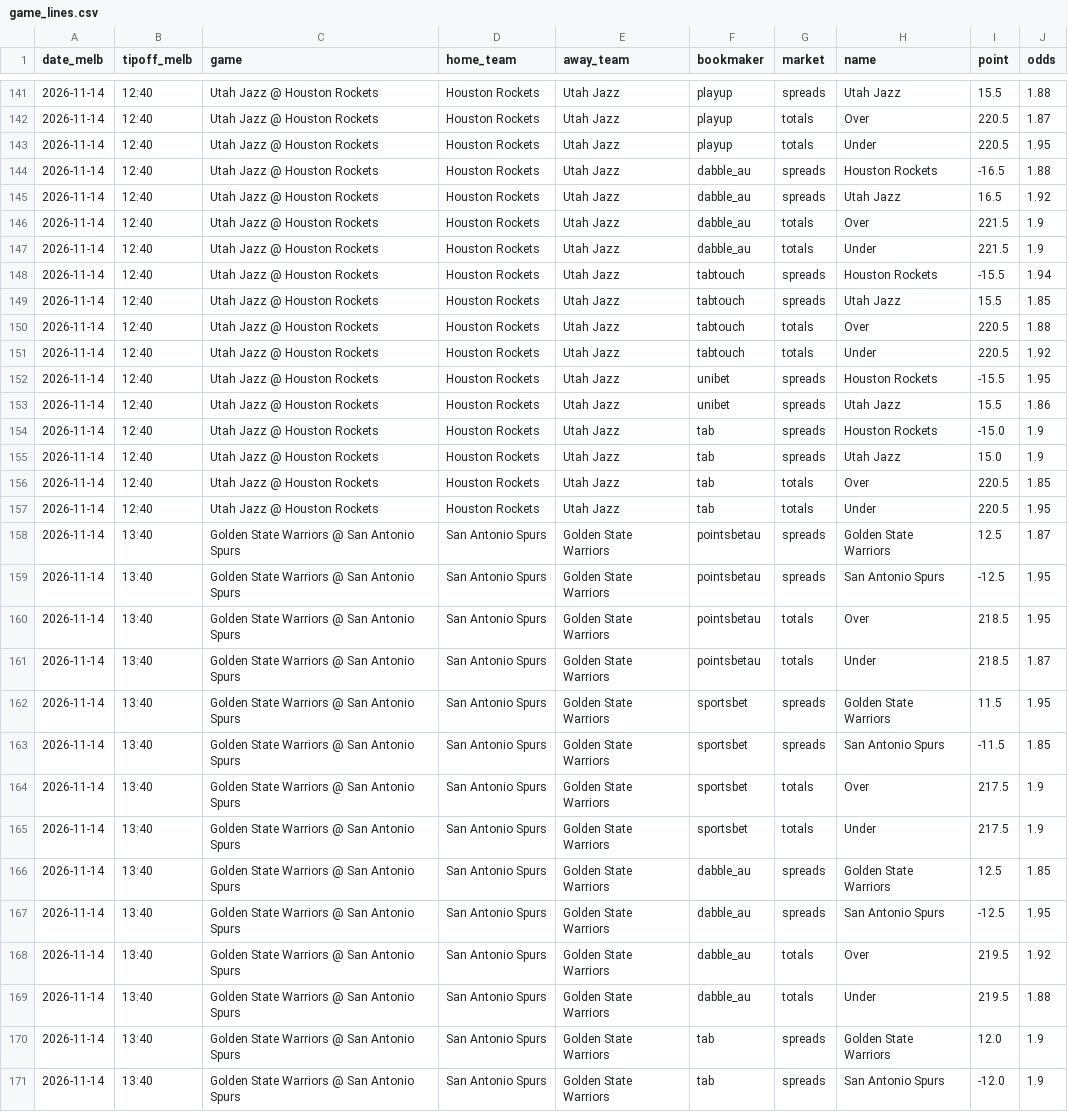
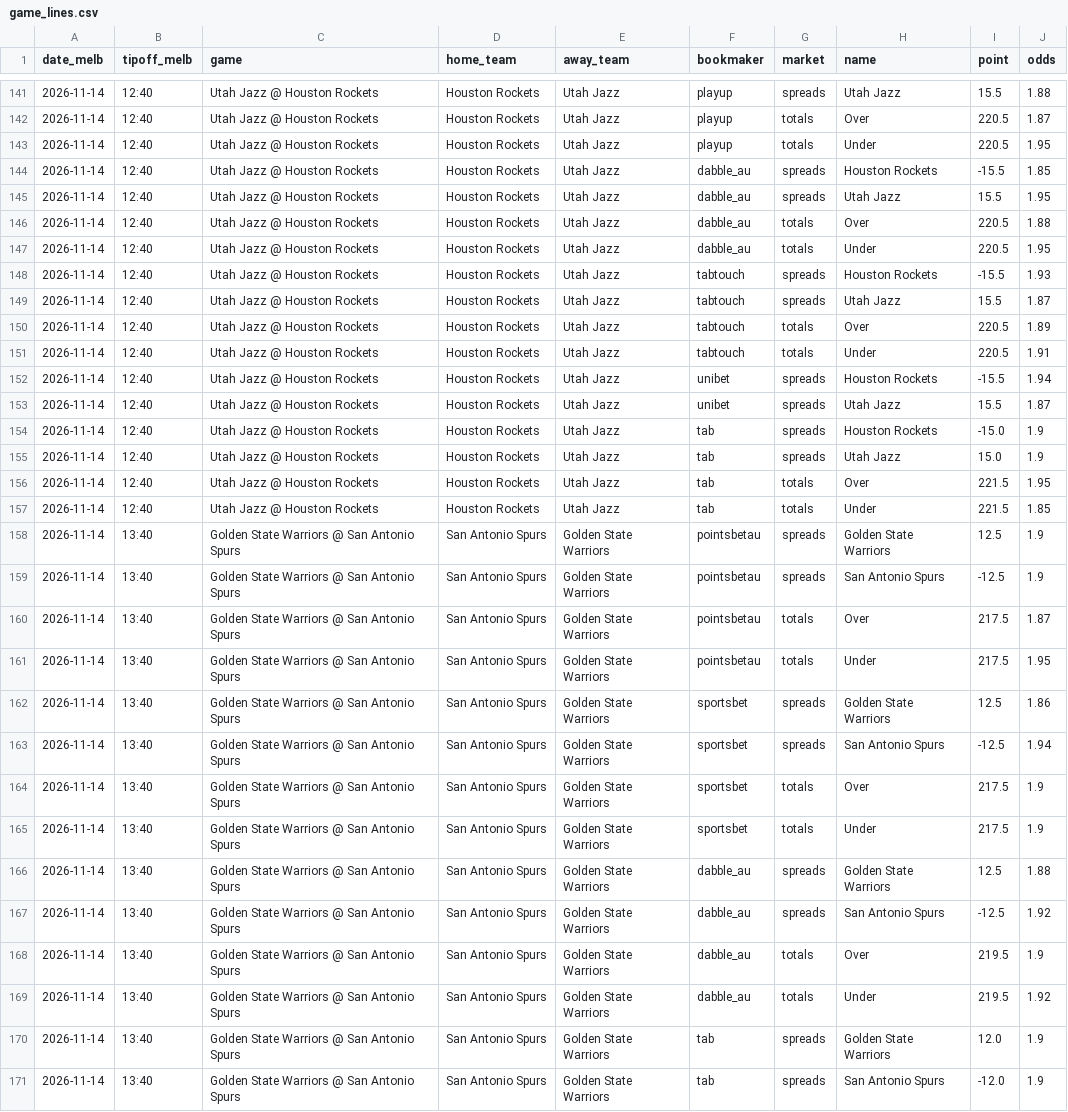
Before and after one commit to darcyedmiston/nba-odds, a CSV file: odds/game_lines.csv, drawn as a sheet; only a part is shown, gaps mark what is left out; the diff covers the shown part only; the diff names each change by its address in the sheet, - before the commit and + after, or states it on an @@ line.

```diff
--- a/odds/game_lines.csv
+++ b/odds/game_lines.csv
-I144 (point): -16.5
+I144 (point): -15.5
-J144 (odds): 1.88
+J144 (odds): 1.85
-I145 (point): 16.5
+I145 (point): 15.5
-J145 (odds): 1.92
+J145 (odds): 1.95
-I146:I147 (point): 221.5
+I146:I147 (point): 220.5
-J146 (odds): 1.9
+J146 (odds): 1.88
-J147 (odds): 1.9
+J147 (odds): 1.95
-J148 (odds): 1.94
+J148 (odds): 1.93
-J149 (odds): 1.85
+J149 (odds): 1.87
-J150 (odds): 1.88
+J150 (odds): 1.89
-J151 (odds): 1.92
+J151 (odds): 1.91
-J152 (odds): 1.95
+J152 (odds): 1.94
-J153 (odds): 1.86
+J153 (odds): 1.87
-I156:I157 (point): 220.5
+I156:I157 (point): 221.5
-J156 (odds): 1.85
+J156 (odds): 1.95
-J157 (odds): 1.95
+J157 (odds): 1.85
-J158 (odds): 1.87
+J158 (odds): 1.9
-J159 (odds): 1.95
+J159 (odds): 1.9
-I160:I161 (point): 218.5
+I160:I161 (point): 217.5
-J160 (odds): 1.95
+J160 (odds): 1.87
-J161 (odds): 1.87
+J161 (odds): 1.95
-I162 (point): 11.5
+I162 (point): 12.5
-J162 (odds): 1.95
+J162 (odds): 1.86
-I163 (point): -11.5
+I163 (point): -12.5
-J163 (odds): 1.85
+J163 (odds): 1.94
-J166 (odds): 1.85
+J166 (odds): 1.88
-J167 (odds): 1.95
+J167 (odds): 1.92
-J168 (odds): 1.92
+J168 (odds): 1.9
-J169 (odds): 1.88
+J169 (odds): 1.92
```
Also changed, not shown: 140 edited cells elsewhere in this file, data/injuries/latest.csv, model/paper_selections/2026-11-14.csv, 10 other files.
